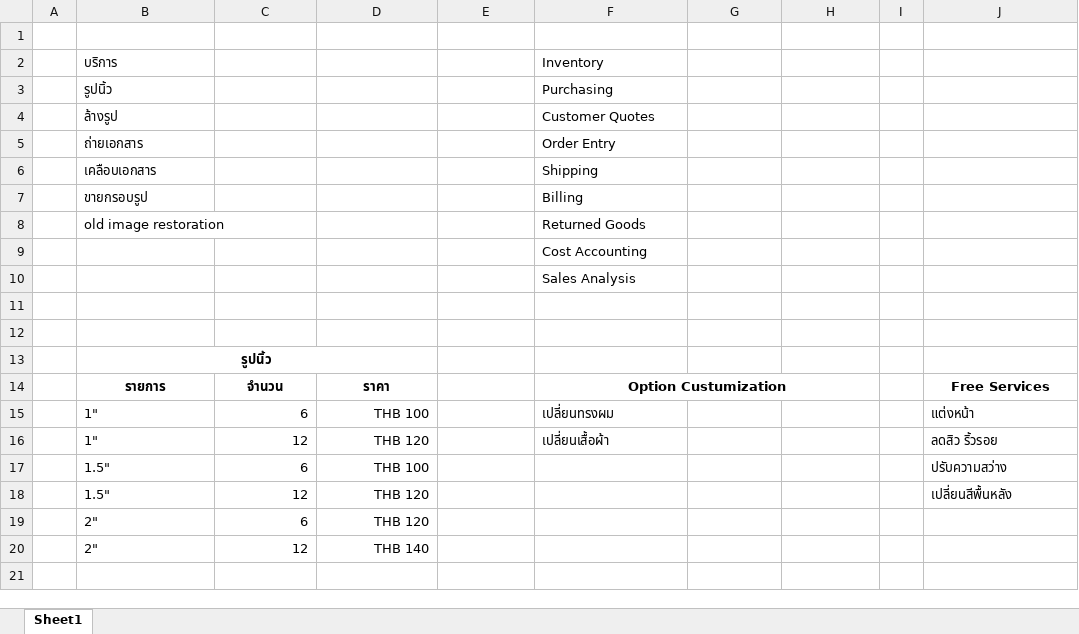
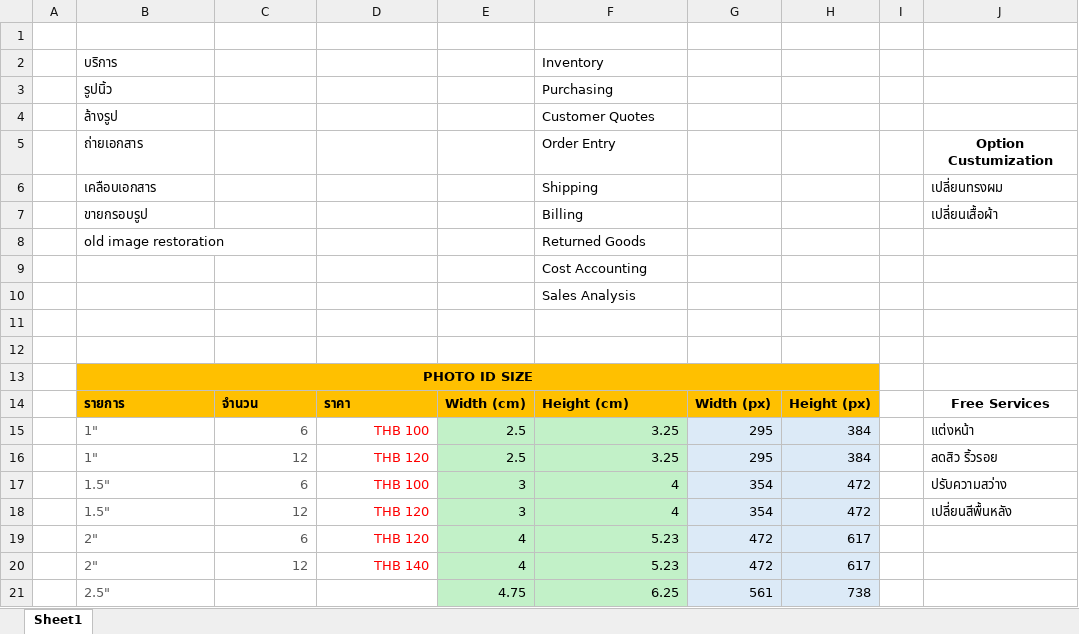
Before and after one commit to terneko/sangsin, an Excel workbook: ex1.xlsx, sheet Sheet1, drawn as a sheet; values as stored, in another font and other column widths than the file's, no borders; removed rows and columns are numbered as before the commit, all else as after; the diff names each change by its address in the sheet, - before the commit and + after, or states it on an @@ line.

```diff
--- a/ex1.xlsx (sheet Sheet1)
+++ b/ex1.xlsx (sheet Sheet1)
-J5: (empty)
+J5: Option Custumization
-J6: (empty)
+J6: เปลี่ยนทรงผม
-J7: (empty)
+J7: เปลี่ยนเสื้อผ้า
-B13: รูปนิ้ว
+B13: PHOTO ID SIZE
-B13:H14 fill: none
+B13:H14 fill: #FFC000
-B13:D13 merged
+B13:H13 merged
-B14:D14 alignment: center
+B14:D14 alignment: left
-E14: (empty)
+E14: Width (cm)
-F14: Option Custumization
+F14: Height (cm)
-F14 alignment: center
+F14 alignment: left
-F14:H14 merged
-G14: (empty)
+G14: Width (px)
-H14: (empty)
+H14: Height (px)
-B15:C18 text colour: black
+B15:C18 text colour: #595959
-D15:D18 text colour: black
+D15:D18 text colour: #FF0000
-E15:E16: (empty)
+E15:E16: 2.5
-E15:F18 fill: none
+E15:F18 fill: #C2F1C8
-F15: เปลี่ยนทรงผม
+F15: 3.25
-G15:G16: (empty)
+G15:G16: 295
-G15:H18 fill: none
+G15:H18 fill: #DCEAF7
-H15:H16: (empty)
+H15:H16: 384
-F16: เปลี่ยนเสื้อผ้า
+F16: 3.25
-E17:E18: (empty)
+E17:E18: 3
-F17:F18: (empty)
+F17:F18: 4
-G17:G18: (empty)
+G17:G18: 354
-H17:H18: (empty)
+H17:H18: 472
-row 19:  | 2" | 6 | THB 120
-row 20:  | 2" | 12 | THB 140
+row 19:  | 2" | 6 | THB 120 | 4 | 5.23 | 472 | 617
+row 20:  | 2" | 12 | THB 140 | 4 | 5.23 | 472 | 617
+row 21:  | 2.5" |  |  | 4.75 | 6.25 | 561 | 738
```
Also changed, not shown: 4 other files.
